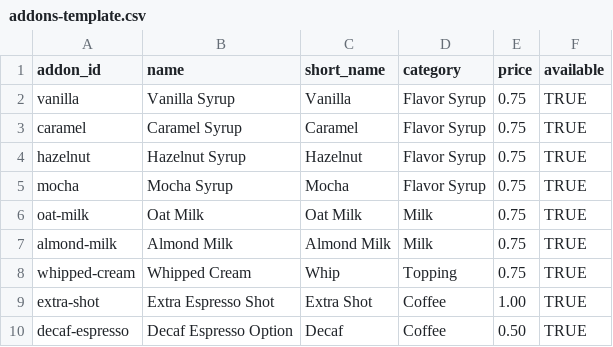
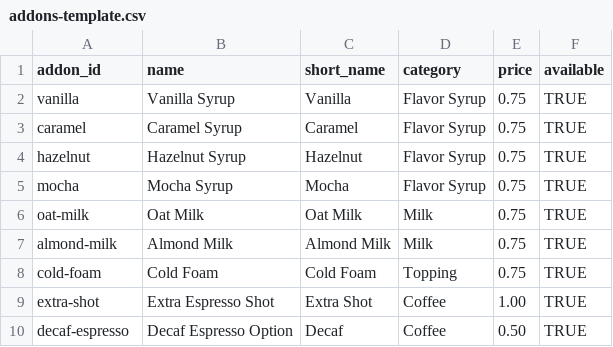
Before and after one commit to oldpathcogic/old-path-cafe-kiosk, a CSV file: public/addons-template.csv, drawn as a sheet.

```diff
--- a/public/addons-template.csv
+++ b/public/addons-template.csv
@@ -7,3 +7,3 @@ oat-milk,Oat Milk,Oat Milk,Milk,0.75,TRUE
 almond-milk,Almond Milk,Almond Milk,Milk,0.75,TRUE
-whipped-cream,Whipped Cream,Whip,Topping,0.75,TRUE
+cold-foam,Cold Foam,Cold Foam,Topping,0.75,TRUE
 extra-shot,Extra Espresso Shot,Extra Shot,Coffee,1.00,TRUE
```
Also changed, not shown: public/menu-template.csv, 6 other files.
